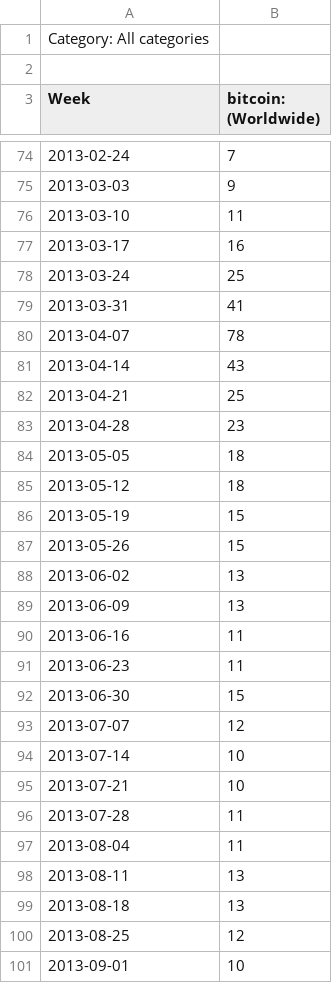
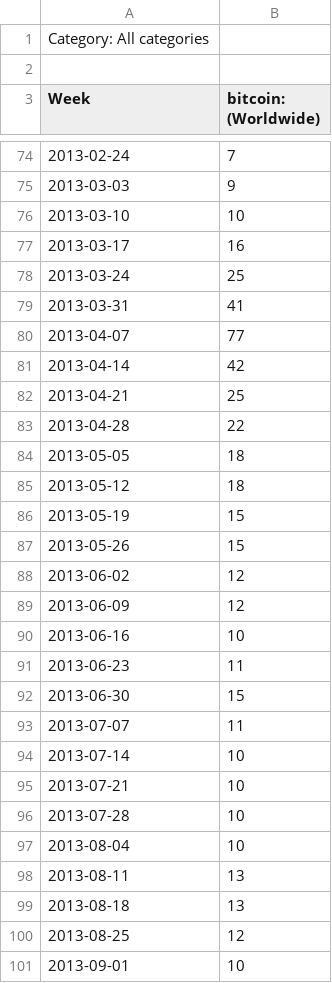
Before and after one commit to montyanderson/bitcoin-price-trends, a CSV file: data/bitcoin.csv (was data/multiTimeline.csv), drawn as a sheet; only a part is shown, gaps mark what is left out; the diff covers the shown part only.

```diff
--- a/data/multiTimeline.csv
+++ b/data/bitcoin.csv
@@ -75,3 +75,3 @@ Week,bitcoin: (Worldwide)
 2013-03-03,9
-2013-03-10,11
+2013-03-10,10
 2013-03-17,16
@@ -79,6 +79,6 @@ Week,bitcoin: (Worldwide)
 2013-03-31,41
-2013-04-07,78
-2013-04-14,43
+2013-04-07,77
+2013-04-14,42
 2013-04-21,25
-2013-04-28,23
+2013-04-28,22
 2013-05-05,18
@@ -87,12 +87,12 @@ Week,bitcoin: (Worldwide)
 2013-05-26,15
-2013-06-02,13
-2013-06-09,13
-2013-06-16,11
+2013-06-02,12
+2013-06-09,12
+2013-06-16,10
 2013-06-23,11
 2013-06-30,15
-2013-07-07,12
+2013-07-07,11
 2013-07-14,10
 2013-07-21,10
-2013-07-28,11
-2013-08-04,11
+2013-07-28,10
+2013-08-04,10
 2013-08-11,13
```
Also changed, not shown: 54 edited cells elsewhere in this file, graph.csv, 5 other files.
